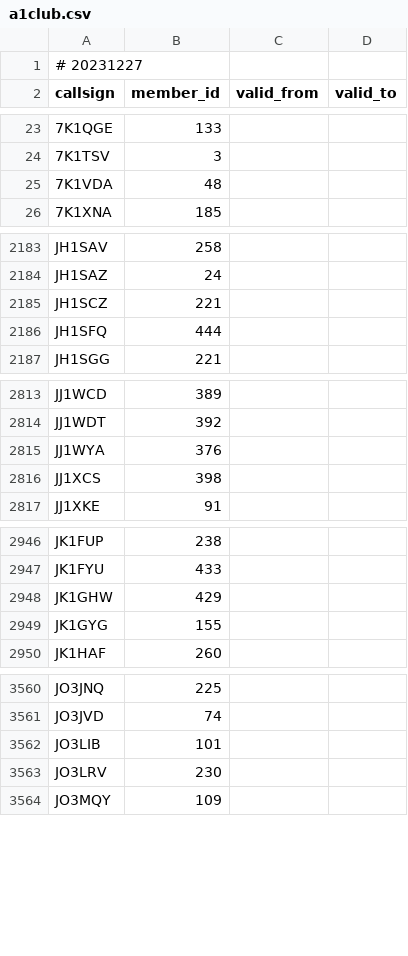
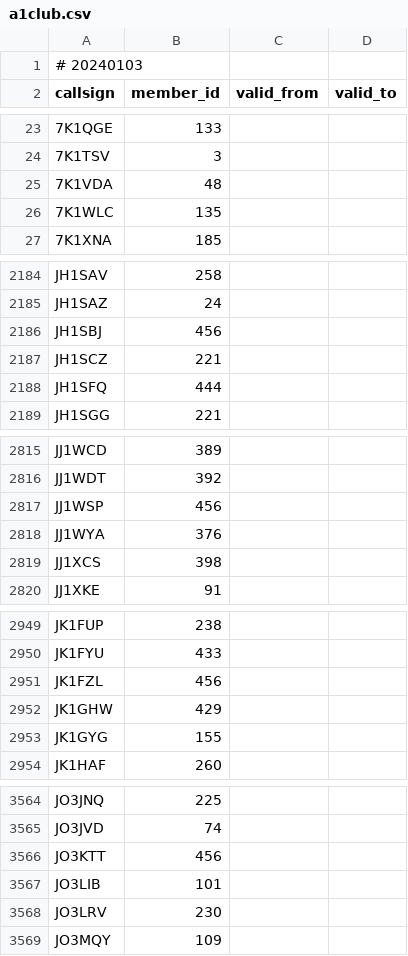
Before and after one commit to foldynl/hamradio-membeship-lists, a CSV file: lists/a1club.csv, drawn as a sheet; only a part is shown, gaps mark what is left out; the diff covers the shown part only.

```diff
--- a/lists/a1club.csv
+++ b/lists/a1club.csv
@@ -1,2 +1,2 @@
-# 20231227
+# 20240103
 callsign,member_id,valid_from,valid_to
@@ -25,2 +25,3 @@ callsign,member_id,valid_from,valid_to
 7K1VDA,48,,
+7K1WLC,135,,
 7K1XNA,185,,
@@ -2184,2 +2185,3 @@ JH1SAV,258,,
 JH1SAZ,24,,
+JH1SBJ,456,,
 JH1SCZ,221,,
@@ -2814,2 +2816,3 @@ JJ1WCD,389,,
 JJ1WDT,392,,
+JJ1WSP,456,,
 JJ1WYA,376,,
@@ -2947,2 +2950,3 @@ JK1FUP,238,,
 JK1FYU,433,,
+JK1FZL,456,,
 JK1GHW,429,,
@@ -3561,2 +3565,3 @@ JO3JNQ,225,,
 JO3JVD,74,,
+JO3KTT,456,,
 JO3LIB,101,,
```
Also changed, not shown: 1 added row elsewhere in this file, lists/arlhs.csv, lists/bcc.csv, 19 other files.
